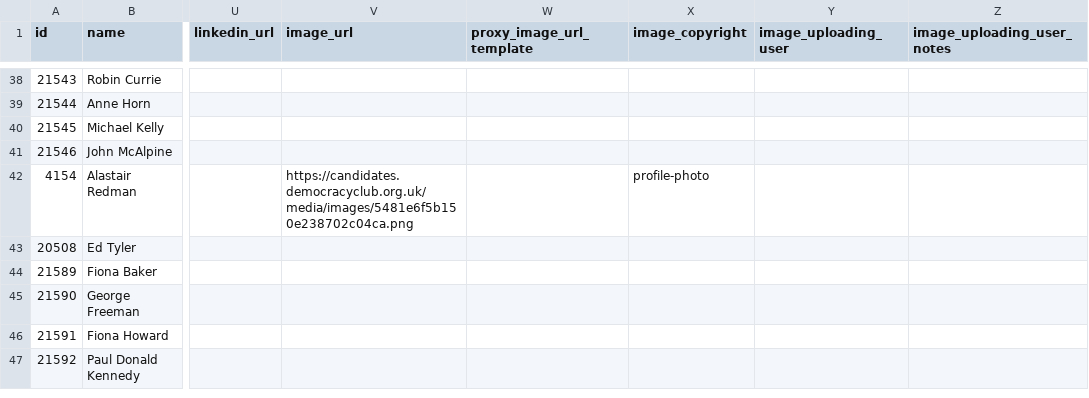
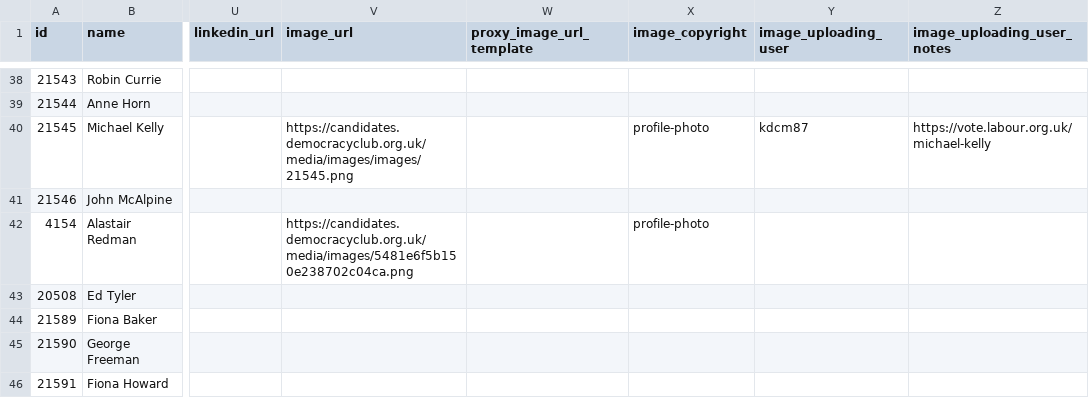
Before and after one commit to gerrymulvenna/council17, a CSV file: scripts/local.argyll-and-bute.2017-05-04.csv, drawn as a sheet; only a part is shown, gaps mark what is left out; the shorter side is filled out with more unchanged rows; the diff names each change by its address in the sheet, - before the commit and + after, or states it on an @@ line.

Commit message:
Data updated Signed-off-by: Gerry Mulvenna <git@movingwifi.com>

```diff
--- a/scripts/local.argyll-and-bute.2017-05-04.csv
+++ b/scripts/local.argyll-and-bute.2017-05-04.csv
-V40 (image_url): (empty)
+V40 (image_url): https://candidates.democracyclub.org.uk/media/images/images/21545.png
-X40 (image_copyright): (empty)
+X40 (image_copyright): profile-photo
-Y40 (image_uploading_user): (empty)
+Y40 (image_uploading_user): kdcm87
-Z40 (image_uploading_user_notes): (empty)
+Z40 (image_uploading_user_notes): https://vote.labour.org.uk/michael-kelly
```
Also changed, not shown: scripts/local.aberdeen-city.2017-05-04.csv, scripts/local.highland.2017-05-04.csv, 11 other files.
